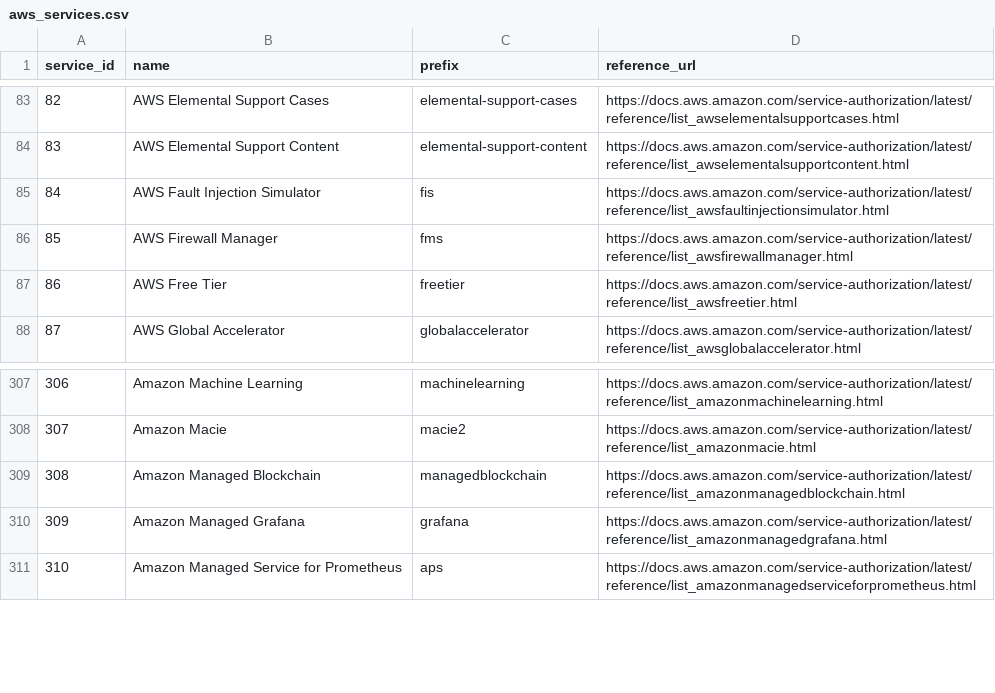
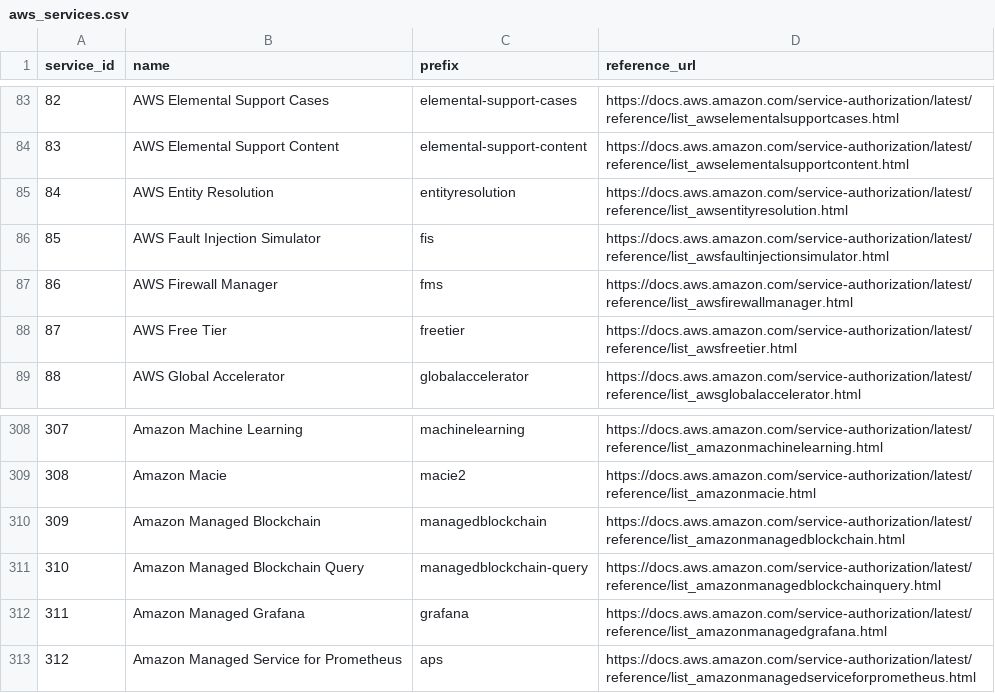
Before and after one commit to tobilg/aws-iam-data, a CSV file: data/csv/aws_services.csv, drawn as a sheet; only a part is shown, gaps mark what is left out; addresses are those after the commit; the diff names each change by its address in the sheet, - before the commit and + after, or states it on an @@ line.

```diff
--- a/data/csv/aws_services.csv
+++ b/data/csv/aws_services.csv
+row 85: 84 | AWS Entity Resolution | entityresolution | https://docs.aws.amazon.com/service-authorization/latest/reference/list_awsentityresolution.html
@@ column A (service_id) renumbered from row 86 down @@
+row 311: 310 | Amazon Managed Blockchain Query | managedblockchain-query | https://docs.aws.amazon.com/service-authorization/latest/reference/list_amazonmanagedblockchainquery.html
```
Also changed, not shown: data/csv/aws_actions_condition_keys.csv, data/csv/aws_actions_resource_types.csv, 21 other files.
